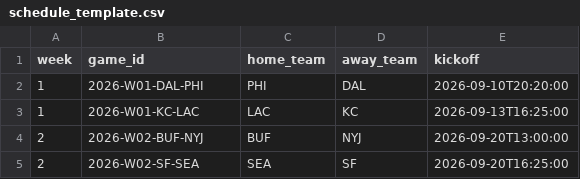
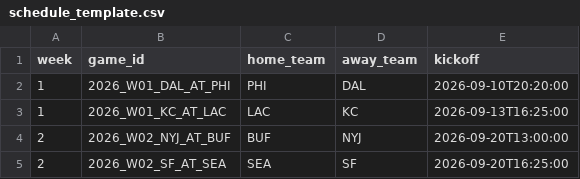
Before and after one commit to theofleishman-ops/nfl-survivor-model, a CSV file: data/raw/templates/schedule_template.csv, drawn as a sheet.

```diff
--- a/data/raw/templates/schedule_template.csv
+++ b/data/raw/templates/schedule_template.csv
@@ -1,5 +1,5 @@
 week,game_id,home_team,away_team,kickoff
-1,2026-W01-DAL-PHI,PHI,DAL,2026-09-10T20:20:00
-1,2026-W01-KC-LAC,LAC,KC,2026-09-13T16:25:00
-2,2026-W02-BUF-NYJ,BUF,NYJ,2026-09-20T13:00:00
-2,2026-W02-SF-SEA,SEA,SF,2026-09-20T16:25:00
+1,2026_W01_DAL_AT_PHI,PHI,DAL,2026-09-10T20:20:00
+1,2026_W01_KC_AT_LAC,LAC,KC,2026-09-13T16:25:00
+2,2026_W02_NYJ_AT_BUF,BUF,NYJ,2026-09-20T13:00:00
+2,2026_W02_SF_AT_SEA,SEA,SF,2026-09-20T16:25:00
```
Also changed, not shown: data/sample/entries_sample.csv, data/sample/odds_sample.csv, 13 other files.
